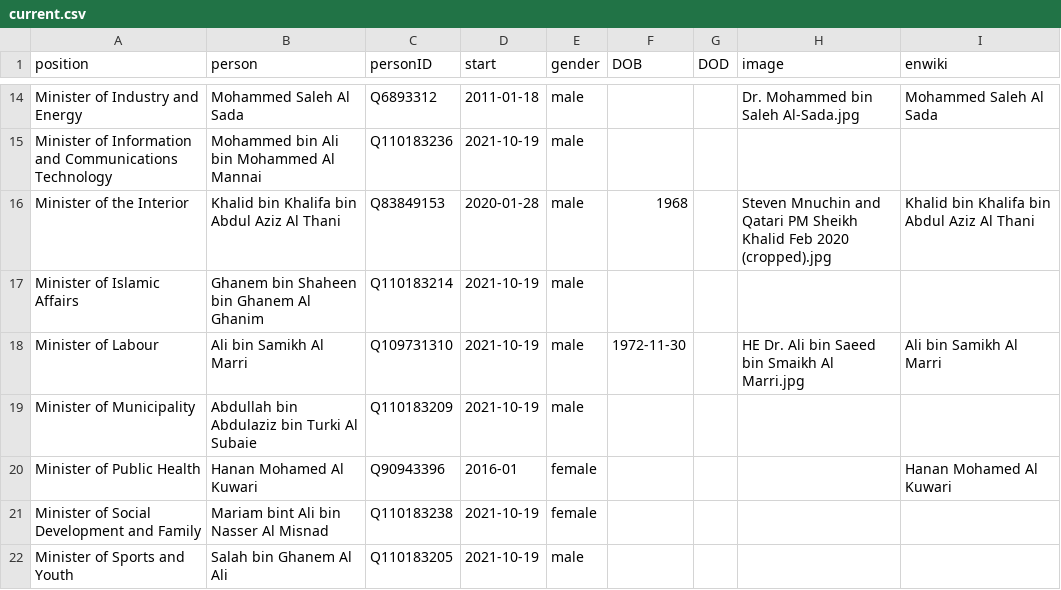
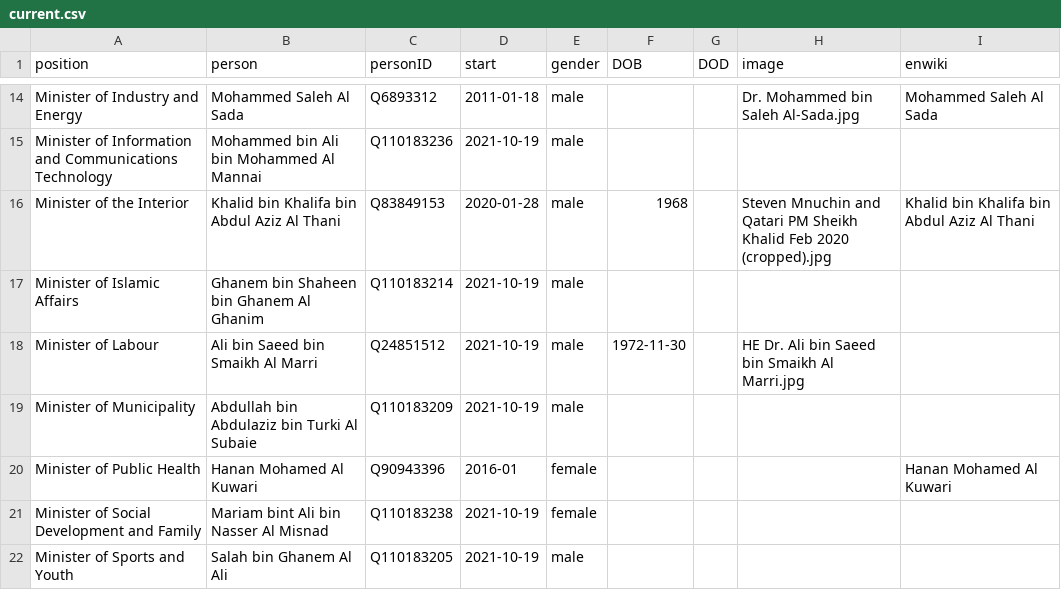
Before and after one commit to every-politician-scrapers/qatar-ministers, a CSV file: html/current.csv, drawn as a sheet; only a part is shown, gaps mark what is left out.

```diff
--- a/html/current.csv
+++ b/html/current.csv
@@ -17,3 +17,3 @@ Minister of the Interior,Khalid bin Khalifa bin Abdul Aziz Al Thani,Q83849153,20
 Minister of Islamic Affairs,Ghanem bin Shaheen bin Ghanem Al Ghanim,Q110183214,2021-10-19,male,,,,
-Minister of Labour,Ali bin Samikh Al Marri,Q109731310,2021-10-19,male,1972-11-30,,HE Dr. Ali bin Saeed bin Smaikh Al Marri.jpg,Ali bin Samikh Al Marri
+Minister of Labour,Ali bin Saeed bin Smaikh Al Marri,Q24851512,2021-10-19,male,1972-11-30,,HE Dr. Ali bin Saeed bin Smaikh Al Marri.jpg,
 Minister of Municipality,Abdullah bin Abdulaziz bin Turki Al Subaie,Q110183209,2021-10-19,male,,,,
```
Also changed, not shown: html/holders21.csv, 1 other file.
